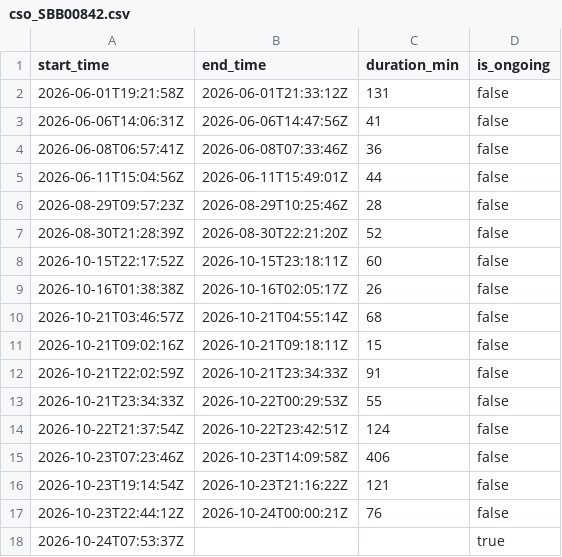
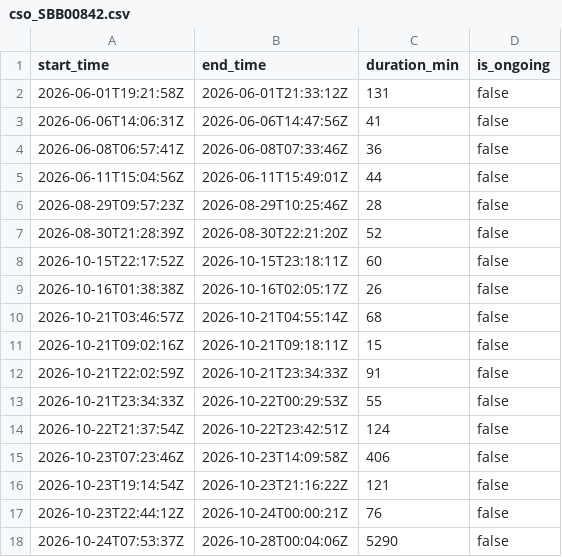
Before and after one commit to aallan/floodwatch, a CSV file: data/cso_SBB00842.csv, drawn as a sheet.

```diff
--- a/data/cso_SBB00842.csv
+++ b/data/cso_SBB00842.csv
@@ -17,2 +17,2 @@ start_time,end_time,duration_min,is_ongoing
 2026-10-23T22:44:12Z,2026-10-24T00:00:21Z,76,false
-2026-10-24T07:53:37Z,,,true
+2026-10-24T07:53:37Z,2026-10-28T00:04:06Z,5290,false
```
Also changed, not shown: data/cso_SBB00597.csv, data/cso_SBB01101.csv, 20 other files.
